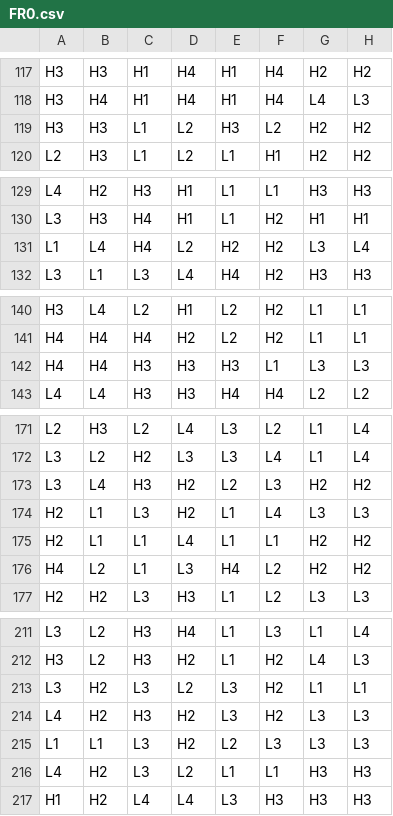
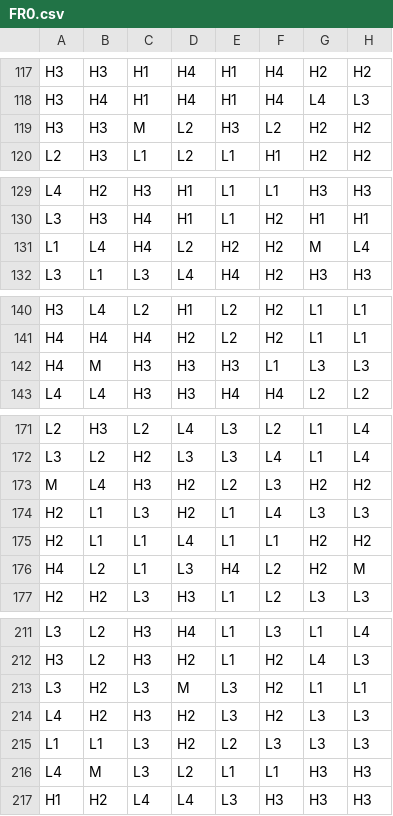
Before and after one commit to EvrenOzgur/OverCharged, a CSV file: math-sdk/games/OverCharged/reels/FR0.csv, drawn as a sheet; only a part is shown, gaps mark what is left out; the diff covers the shown part only.

```diff
--- a/math-sdk/games/OverCharged/reels/FR0.csv
+++ b/math-sdk/games/OverCharged/reels/FR0.csv
@@ -118,3 +118,3 @@ H3,H3,H1,H4,H1,H4,H2,H2
 H3,H4,H1,H4,H1,H4,L4,L3
-H3,H3,L1,L2,H3,L2,H2,H2
+H3,H3,M,L2,H3,L2,H2,H2
 L2,H3,L1,L2,L1,H1,H2,H2
@@ -130,3 +130,3 @@ L4,H2,H3,H1,L1,L1,H3,H3
 L3,H3,H4,H1,L1,H2,H1,H1
-L1,L4,H4,L2,H2,H2,L3,L4
+L1,L4,H4,L2,H2,H2,M,L4
 L3,L1,L3,L4,H4,H2,H3,H3
@@ -141,3 +141,3 @@ H3,L4,L2,H1,L2,H2,L1,L1
 H4,H4,H4,H2,L2,H2,L1,L1
-H4,H4,H3,H3,H3,L1,L3,L3
+H4,M,H3,H3,H3,L1,L3,L3
 L4,L4,H3,H3,H4,H4,L2,L2
@@ -172,6 +172,6 @@ L2,H3,L2,L4,L3,L2,L1,L4
 L3,L2,H2,L3,L3,L4,L1,L4
-L3,L4,H3,H2,L2,L3,H2,H2
+M,L4,H3,H2,L2,L3,H2,H2
 H2,L1,L3,H2,L1,L4,L3,L3
 H2,L1,L1,L4,L1,L1,H2,H2
-H4,L2,L1,L3,H4,L2,H2,H2
+H4,L2,L1,L3,H4,L2,H2,M
 H2,H2,L3,H3,L1,L2,L3,L3
@@ -212,6 +212,6 @@ L3,L2,H3,H4,L1,L3,L1,L4
 H3,L2,H3,H2,L1,H2,L4,L3
-L3,H2,L3,L2,L3,H2,L1,L1
+L3,H2,L3,M,L3,H2,L1,L1
 L4,H2,H3,H2,L3,H2,L3,L3
 L1,L1,L3,H2,L2,L3,L3,L3
-L4,H2,L3,L2,L1,L1,H3,H3
+L4,M,L3,L2,L1,L1,H3,H3
 H1,H2,L4,L4,L3,H3,H3,H3
```
Also changed, not shown: 22 edited cells elsewhere in this file, math-sdk/games/OverCharged/reels/BR0.csv, 17 other files.
